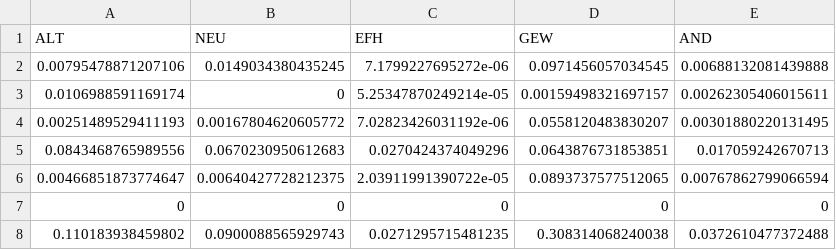
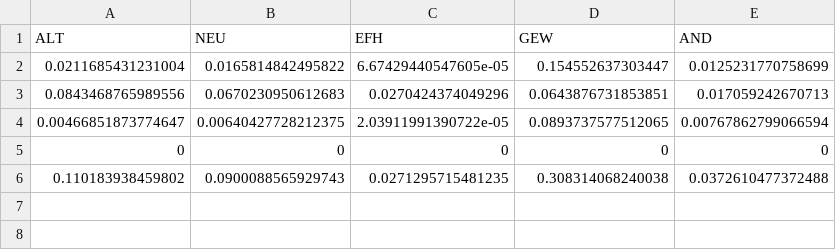
Before and after one commit to KWB-R/spur.scripts, a CSV file: data_output/catchment_area_analysis/Flughafensee_Benzothiazol.csv, drawn as a sheet; removed rows and columns are numbered as before the commit, all else as after; the diff names each change by its address in the sheet, - before the commit and + after, or states it on an @@ line.

```diff
--- a/data_output/catchment_area_analysis/Flughafensee_Benzothiazol.csv
+++ b/data_output/catchment_area_analysis/Flughafensee_Benzothiazol.csv
-row 2: 0.00795478871207106 | 0.0149034380435245 | 7.1799227695272e-06 | 0.0971456057034545 | 0.00688132081439888
-row 3: 0.0106988591169174 | 0 | 5.25347870249214e-05 | 0.00159498321697157 | 0.00262305406015611
-row 4: 0.00251489529411193 | 0.00167804620605772 | 7.02823426031192e-06 | 0.0558120483830207 | 0.00301880220131495
+row 2: 0.0211685431231004 | 0.0165814842495822 | 6.67429440547605e-05 | 0.154552637303447 | 0.0125231770758699
```
Also changed, not shown: data_output/calculation_status_quo/Wuhle_load_Diuron.csv, data_output/calculation_status_quo/Wuhle_load_Mecoprop.csv, 32 other files.
